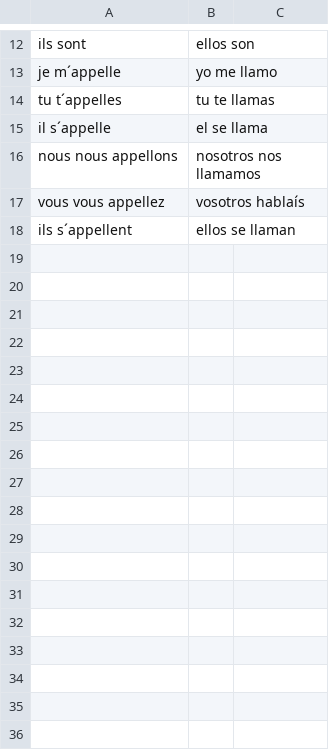
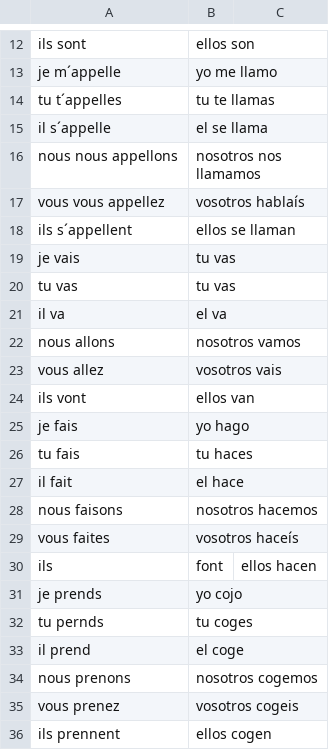
Before and after one commit to flxndn/vocabulary_test, a TSV file: etc/fr_es_12_verbos_1.tsv, drawn as a sheet; only a part is shown, gaps mark what is left out; the diff names each change by its address in the sheet, - before the commit and + after, or states it on an @@ line.

Commit message:
Más verbos

```diff
--- a/etc/fr_es_12_verbos_1.tsv
+++ b/etc/fr_es_12_verbos_1.tsv
+row 19: je vais | tu vas
+row 20: tu vas | tu vas
+row 21: il va | el va
+row 22: nous allons | nosotros vamos
+row 23: vous allez | vosotros vais
+row 24: ils vont | ellos van
+row 25: je fais | yo hago
+row 26: tu fais | tu haces
+row 27: il fait | el hace
+row 28: nous faisons | nosotros hacemos
+row 29: vous faites | vosotros haceís
+row 30: ils | font | ellos hacen
+row 31: je prends | yo cojo
+row 32: tu pernds | tu coges
+row 33: il prend | el coge
+row 34: nous prenons | nosotros cogemos
+row 35: vous prenez | vosotros cogeis
+row 36: ils prennent | ellos cogen
```
